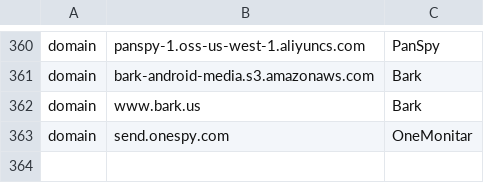
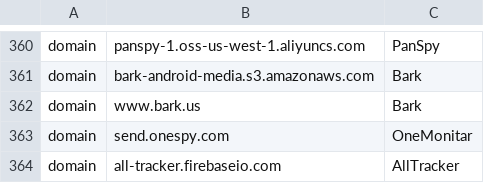
Before and after one commit to AssoEchap/stalkerware-indicators, a CSV file: network.csv, drawn as a sheet; only a part is shown, gaps mark what is left out; the diff names each change by its address in the sheet, - before the commit and + after, or states it on an @@ line.

```diff
--- a/network.csv
+++ b/network.csv
+row 364: domain | all-tracker.firebaseio.com | AllTracker
```
Also changed, not shown: 2 other files.
